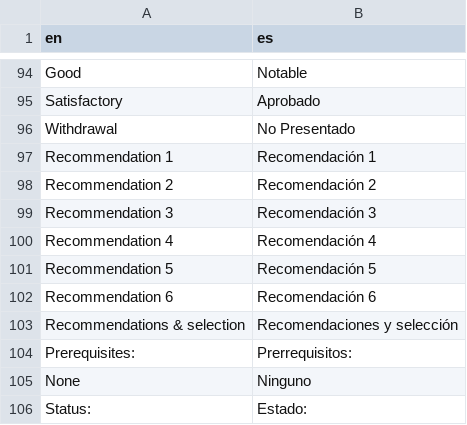
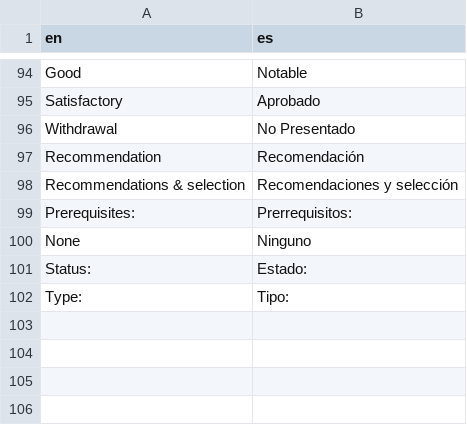
Before and after one commit to tim-thorp/VisualEnrollment, a CSV file: inst/lang/translation_es.csv, drawn as a sheet; only a part is shown, gaps mark what is left out; the shorter side is filled out with more unchanged rows.

Commit message:
Include "Fail" status in legend and popup when making recommendations

```diff
--- a/inst/lang/translation_es.csv
+++ b/inst/lang/translation_es.csv
@@ -96,8 +96,3 @@ Satisfactory,Aprobado
 Withdrawal,No Presentado
-Recommendation 1,"Recomendación 1"
-Recommendation 2,"Recomendación 2"
-Recommendation 3,"Recomendación 3"
-Recommendation 4,"Recomendación 4"
-Recommendation 5,"Recomendación 5"
-Recommendation 6,"Recomendación 6"
+Recommendation,"Recomendación"
 Recommendations & selection,"Recomendaciones y selección"
```
Also changed, not shown: inst/lang/translation_ca.csv, 1 other file.
